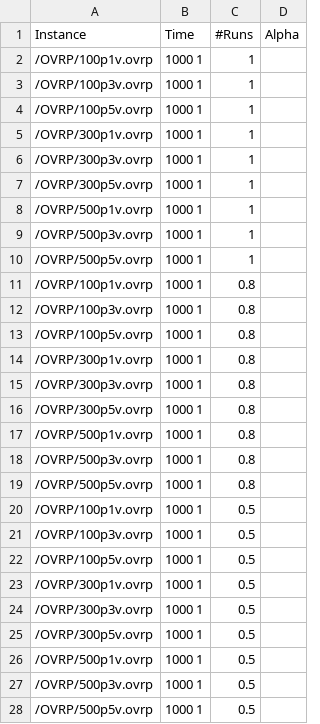
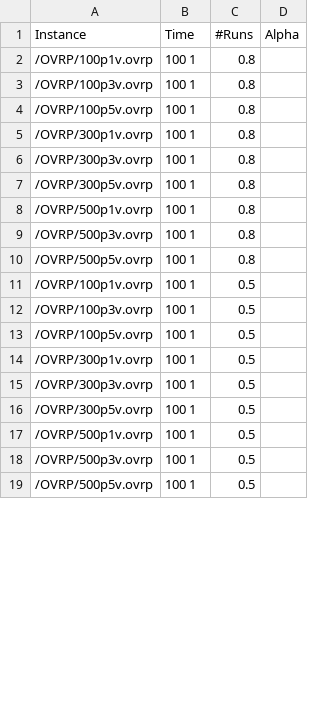
Before and after one commit to AntonioDantas/RKO, a CSV file: Instances/debug.csv, drawn as a sheet; only a part is shown; the diff covers the shown part only.

```diff
--- a/Instances/debug.csv
+++ b/Instances/debug.csv
@@ -1,28 +1,19 @@
 Instance	    Time	#Runs	Alpha
-/OVRP/100p1v.ovrp	1000 1	1
-/OVRP/100p3v.ovrp	1000 1	1
-/OVRP/100p5v.ovrp	1000 1	1
-/OVRP/300p1v.ovrp	1000 1	1
-/OVRP/300p3v.ovrp	1000 1	1
-/OVRP/300p5v.ovrp	1000 1	1
-/OVRP/500p1v.ovrp	1000 1	1
-/OVRP/500p3v.ovrp	1000 1	1
-/OVRP/500p5v.ovrp	1000 1	1
-/OVRP/100p1v.ovrp	1000 1	0.8
-/OVRP/100p3v.ovrp	1000 1	0.8
-/OVRP/100p5v.ovrp	1000 1	0.8
-/OVRP/300p1v.ovrp	1000 1	0.8
-/OVRP/300p3v.ovrp	1000 1	0.8
-/OVRP/300p5v.ovrp	1000 1	0.8
-/OVRP/500p1v.ovrp	1000 1	0.8
-/OVRP/500p3v.ovrp	1000 1	0.8
-/OVRP/500p5v.ovrp	1000 1	0.8
-/OVRP/100p1v.ovrp	1000 1	0.5
-/OVRP/100p3v.ovrp	1000 1	0.5
-/OVRP/100p5v.ovrp	1000 1	0.5
-/OVRP/300p1v.ovrp	1000 1	0.5
-/OVRP/300p3v.ovrp	1000 1	0.5
-/OVRP/300p5v.ovrp	1000 1	0.5
-/OVRP/500p1v.ovrp	1000 1	0.5
-/OVRP/500p3v.ovrp	1000 1	0.5
-/OVRP/500p5v.ovrp	1000 1	0.5
+/OVRP/100p1v.ovrp	100 1	0.8
+/OVRP/100p3v.ovrp	100 1	0.8
+/OVRP/100p5v.ovrp	100 1	0.8
+/OVRP/300p1v.ovrp	100 1	0.8
+/OVRP/300p3v.ovrp	100 1	0.8
+/OVRP/300p5v.ovrp	100 1	0.8
+/OVRP/500p1v.ovrp	100 1	0.8
+/OVRP/500p3v.ovrp	100 1	0.8
+/OVRP/500p5v.ovrp	100 1	0.8
+/OVRP/100p1v.ovrp	100 1	0.5
+/OVRP/100p3v.ovrp	100 1	0.5
+/OVRP/100p5v.ovrp	100 1	0.5
+/OVRP/300p1v.ovrp	100 1	0.5
+/OVRP/300p3v.ovrp	100 1	0.5
+/OVRP/300p5v.ovrp	100 1	0.5
+/OVRP/500p1v.ovrp	100 1	0.5
+/OVRP/500p3v.ovrp	100 1	0.5
+/OVRP/500p5v.ovrp	100 1	0.5
```
Also changed, not shown: 9 added rows and 18 edited cells elsewhere in this file, 21 other files.
